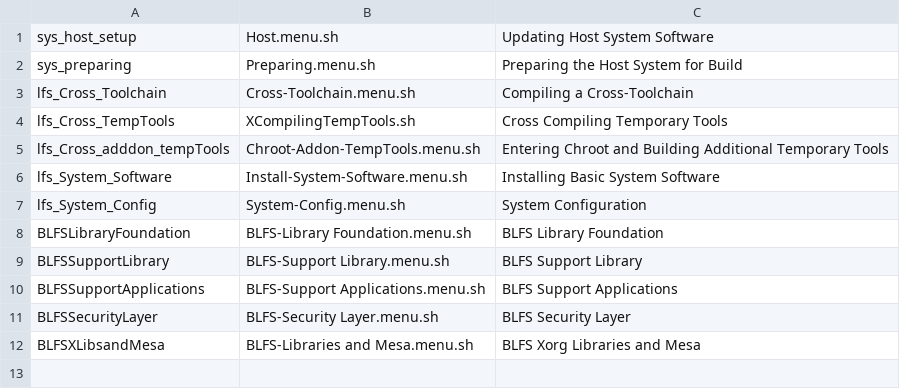
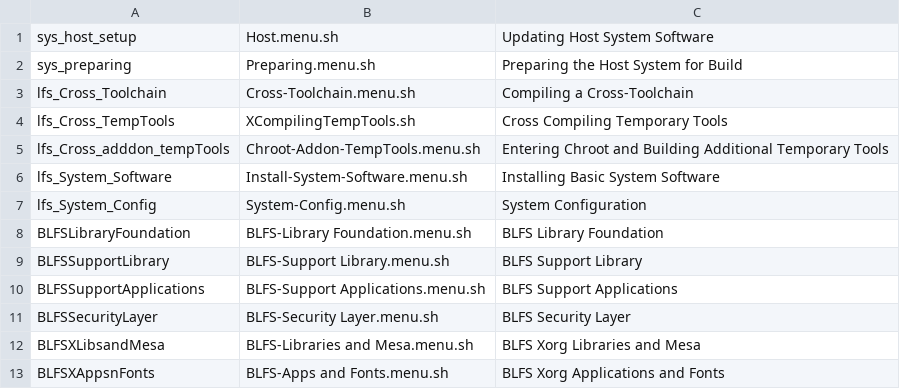
Before and after one commit to wakirk/Personal-lfs-iigs-install, a TSV file: lfs-setup.tsv, drawn as a sheet.

```diff
--- a/lfs-setup.tsv
+++ b/lfs-setup.tsv
@@ -12 +12,2 @@ BLFSSecurityLayer	BLFS-Security Layer.menu.sh	BLFS Security Layer
 BLFSXLibsandMesa	BLFS-Libraries and Mesa.menu.sh	BLFS Xorg Libraries and Mesa
+BLFSXAppsnFonts	BLFS-Apps and Fonts.menu.sh	BLFS Xorg Applications and Fonts
```
Also changed, not shown: 16 other files.
